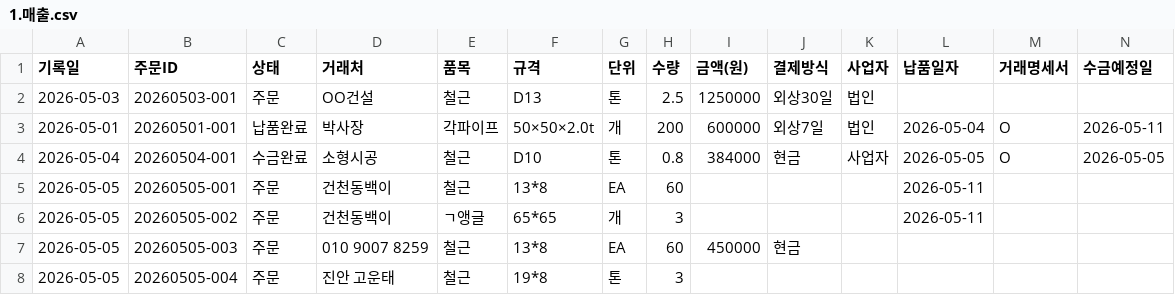
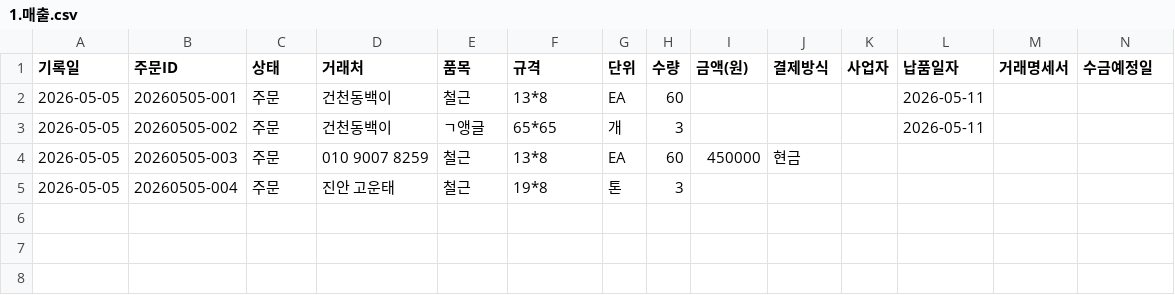
Before and after one commit to soongon/sl-steel-ops, a CSV file: data/1.매출.csv, drawn as a sheet; only a part is shown; rows hold the shown columns only; the diff names each change by its address in the sheet, - before the commit and + after, or states it on an @@ line.

```diff
--- a/data/1.매출.csv
+++ b/data/1.매출.csv
-row 2: 2026-05-03 | 20260503-001 | 주문 | OO건설 | 철근 | D13 | 톤 | 2.5 | 1250000 | 외상30일 | 법인
-row 3: 2026-05-01 | 20260501-001 | 납품완료 | 박사장 | 각파이프 | 50×50×2.0t | 개 | 200 | 600000 | 외상7일 | 법인 | 2026-05-04 | O | 2026-05-11
-row 4: 2026-05-04 | 20260504-001 | 수금완료 | 소형시공 | 철근 | D10 | 톤 | 0.8 | 384000 | 현금 | 사업자 | 2026-05-05 | O | 2026-05-05
```
